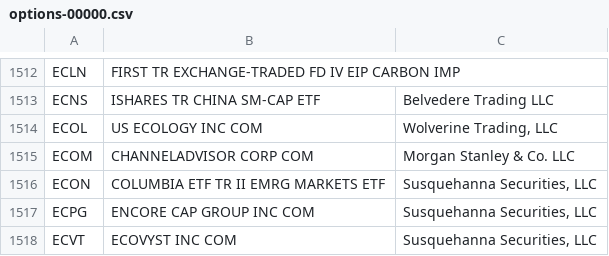
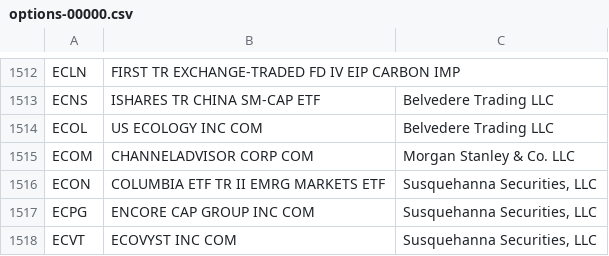
Before and after one commit to haoenhui/usa-optionable-stocks, a CSV file: options-00000.csv, drawn as a sheet; only a part is shown, gaps mark what is left out.

```diff
--- a/options-00000.csv
+++ b/options-00000.csv
@@ -1513,3 +1513,3 @@ ECLN,FIRST TR EXCHANGE-TRADED FD IV EIP CARBON IMP,
 ECNS,ISHARES TR CHINA SM-CAP ETF,Belvedere Trading LLC
-ECOL,US ECOLOGY INC COM,"Wolverine Trading, LLC"
+ECOL,US ECOLOGY INC COM,Belvedere Trading LLC
 ECOM,CHANNELADVISOR CORP COM,Morgan Stanley & Co. LLC
```
Also changed, not shown: options-02000.csv, weekly-options-00000.csv.
